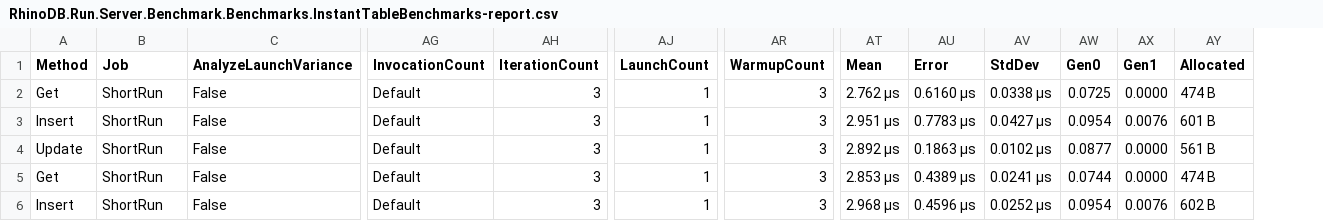
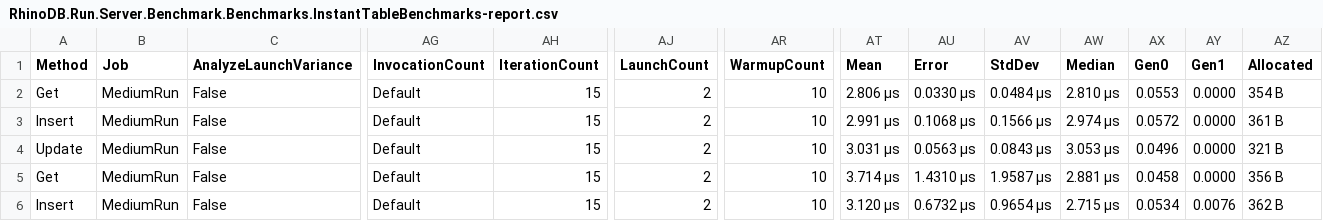
Before and after one commit to Mehmovic/csharp-in-memory-db-project, a CSV file: BenchmarkDotNet.Artifacts/results/RhinoDB.Run.Server.Benchmark.Benchmarks.InstantTableBenchmarks-report.csv, drawn as a sheet; only a part is shown, gaps mark what is left out; addresses are those after the commit; the diff covers the shown part only; the diff names each change by its address in the sheet, - before the commit and + after, or states it on an @@ line.

Commit message:
[refactor] reuse list in Ops to prevent heap allocation for every transaction

```diff
--- a/BenchmarkDotNet.Artifacts/results/RhinoDB.Run.Server.Benchmark.Benchmarks.InstantTableBenchmarks-report.csv
+++ b/BenchmarkDotNet.Artifacts/results/RhinoDB.Run.Server.Benchmark.Benchmarks.InstantTableBenchmarks-report.csv
+column AW (Median), rows 2-6: 2.810 μs | 2.974 μs | 3.053 μs | 2.881 μs | 2.715 μs
-B2:B6 (Job): ShortRun
+B2:B6 (Job): MediumRun
-AH2:AH6 (IterationCount): 3
+AH2:AH6 (IterationCount): 15
-AJ2:AJ6 (LaunchCount): 1
+AJ2:AJ6 (LaunchCount): 2
-AR2:AR6 (WarmupCount): 3
+AR2:AR6 (WarmupCount): 10
-AT2 (Mean): 2.762 μs
+AT2 (Mean): 2.806 μs
-AU2 (Error): 0.6160 μs
+AU2 (Error): 0.0330 μs
-AV2 (StdDev): 0.0338 μs
+AV2 (StdDev): 0.0484 μs
-AX2 (Gen0): 0.0725
+AX2 (Gen0): 0.0553
-AZ2 (Allocated): 474 B
+AZ2 (Allocated): 354 B
-AT3 (Mean): 2.951 μs
+AT3 (Mean): 2.991 μs
-AU3 (Error): 0.7783 μs
+AU3 (Error): 0.1068 μs
-AV3 (StdDev): 0.0427 μs
+AV3 (StdDev): 0.1566 μs
-AX3 (Gen0): 0.0954
+AX3 (Gen0): 0.0572
-AY3 (Gen1): 0.0076
+AY3 (Gen1): 0.0000
-AZ3 (Allocated): 601 B
+AZ3 (Allocated): 361 B
-AT4 (Mean): 2.892 μs
+AT4 (Mean): 3.031 μs
-AU4 (Error): 0.1863 μs
+AU4 (Error): 0.0563 μs
-AV4 (StdDev): 0.0102 μs
+AV4 (StdDev): 0.0843 μs
-AX4 (Gen0): 0.0877
+AX4 (Gen0): 0.0496
-AZ4 (Allocated): 561 B
+AZ4 (Allocated): 321 B
-AT5 (Mean): 2.853 μs
+AT5 (Mean): 3.714 μs
-AU5 (Error): 0.4389 μs
+AU5 (Error): 1.4310 μs
-AV5 (StdDev): 0.0241 μs
+AV5 (StdDev): 1.9587 μs
-AX5 (Gen0): 0.0744
+AX5 (Gen0): 0.0458
-AZ5 (Allocated): 474 B
+AZ5 (Allocated): 356 B
-AT6 (Mean): 2.968 μs
+AT6 (Mean): 3.120 μs
-AU6 (Error): 0.4596 μs
+AU6 (Error): 0.6732 μs
-AV6 (StdDev): 0.0252 μs
+AV6 (StdDev): 0.9654 μs
-AX6 (Gen0): 0.0954
+AX6 (Gen0): 0.0534
-AZ6 (Allocated): 602 B
+AZ6 (Allocated): 362 B
```
Also changed, not shown: 36 edited cells elsewhere in this file, BenchmarkDotNet.Artifacts/results/RhinoDB.Run.Server.Benchmark.Benchmarks.PersistentTableBenchmarks-report.csv, 15 other files.
